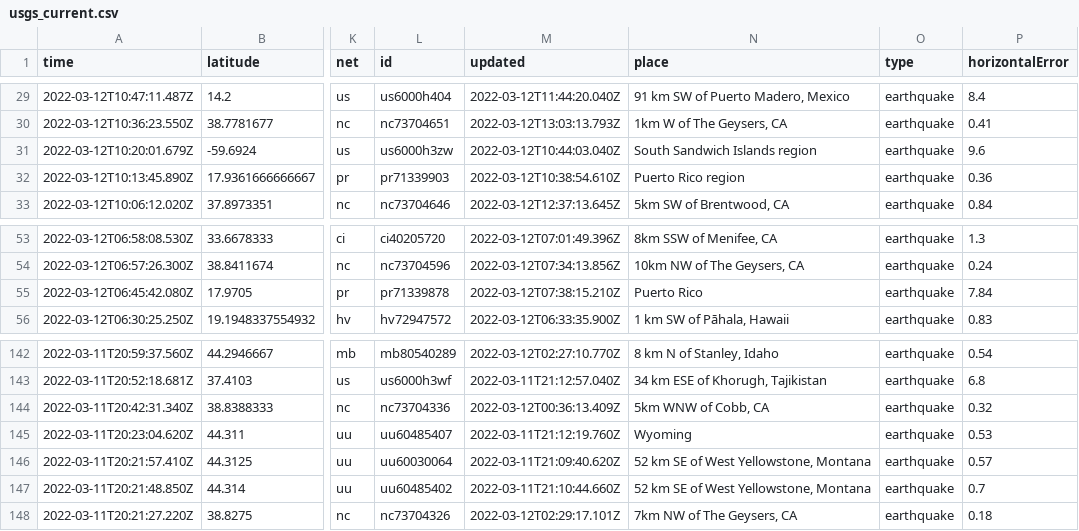
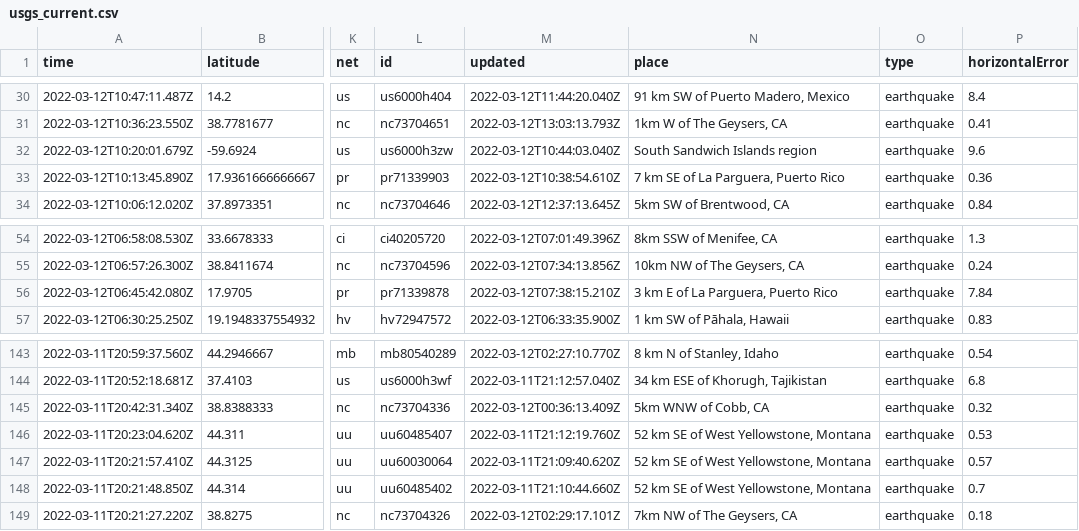
Before and after one commit to rachelll4/git-actions-nicar, a CSV file: usgs_current.csv, drawn as a sheet; only a part is shown, gaps mark what is left out; addresses are those after the commit; the diff covers the shown part only; the diff names each change by its address in the sheet, - before the commit and + after, or states it on an @@ line.

```diff
--- a/usgs_current.csv
+++ b/usgs_current.csv
-N33 (place): Puerto Rico region
+N33 (place): 7 km SE of La Parguera, Puerto Rico
-N56 (place): Puerto Rico
+N56 (place): 3 km E of La Parguera, Puerto Rico
-N146 (place): Wyoming
+N146 (place): 52 km SE of West Yellowstone, Montana
```
Also changed, not shown: 1 added row, 3 removed rows and 6 edited cells elsewhere in this file.
